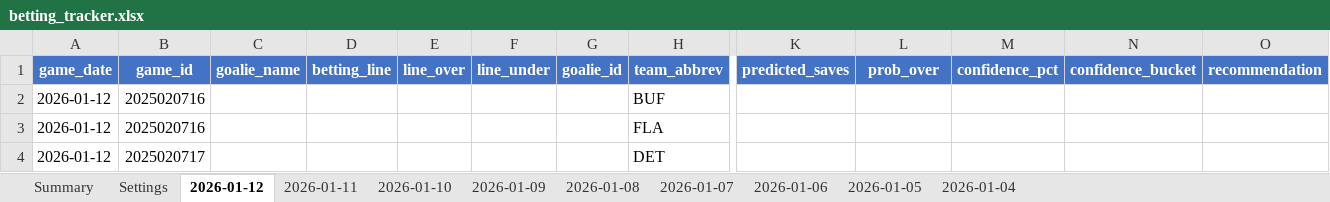
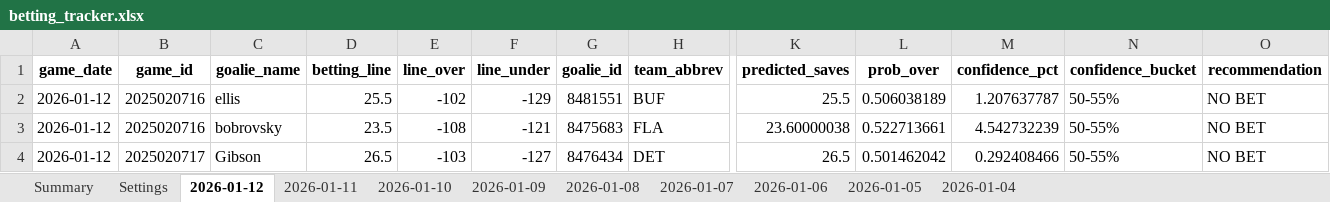
Before and after one commit to jjakemoss/saves-model-v3, an Excel workbook: betting_tracker.xlsx, sheet 2026-01-12, drawn as a sheet; only a part is shown, gaps mark what is left out; values as stored, in another font and other column widths than the file's, no borders; the diff covers the shown part only; the diff names each change by its address in the sheet, - before the commit and + after, or states it on an @@ line.

```diff
--- a/betting_tracker.xlsx (sheet 2026-01-12)
+++ b/betting_tracker.xlsx (sheet 2026-01-12)
@@ A1:O1 fill: #4472C4 → none, text colour: #FFFFFF → black @@
-C2 (goalie_name): (empty)
+C2 (goalie_name): ellis
-D2 (betting_line): (empty)
+D2 (betting_line): 25.5
-E2 (line_over): (empty)
+E2 (line_over): -102
-F2 (line_under): (empty)
+F2 (line_under): -129
-G2 (goalie_id): (empty)
+G2 (goalie_id): 8481551
-K2 (predicted_saves): (empty)
+K2 (predicted_saves): 25.5
-L2 (prob_over): (empty)
+L2 (prob_over): 0.506038189
-M2 (confidence_pct): (empty)
+M2 (confidence_pct): 1.207637787
-N2:N4 (confidence_bucket): (empty)
+N2:N4 (confidence_bucket): 50-55%
-O2:O4 (recommendation): (empty)
+O2:O4 (recommendation): NO BET
-C3 (goalie_name): (empty)
+C3 (goalie_name): bobrovsky
-D3 (betting_line): (empty)
+D3 (betting_line): 23.5
-E3 (line_over): (empty)
+E3 (line_over): -108
-F3 (line_under): (empty)
+F3 (line_under): -121
-G3 (goalie_id): (empty)
+G3 (goalie_id): 8475683
-K3 (predicted_saves): (empty)
+K3 (predicted_saves): 23.60000038
-L3 (prob_over): (empty)
+L3 (prob_over): 0.522713661
-M3 (confidence_pct): (empty)
+M3 (confidence_pct): 4.542732239
-C4 (goalie_name): (empty)
+C4 (goalie_name): Gibson
-D4 (betting_line): (empty)
+D4 (betting_line): 26.5
-E4 (line_over): (empty)
+E4 (line_over): -103
-F4 (line_under): (empty)
+F4 (line_under): -127
-G4 (goalie_id): (empty)
+G4 (goalie_id): 8476434
-K4 (predicted_saves): (empty)
+K4 (predicted_saves): 26.5
-L4 (prob_over): (empty)
+L4 (prob_over): 0.501462042
-M4 (confidence_pct): (empty)
+M4 (confidence_pct): 0.292408466
```
Also changed, not shown: 158 edited cells and cell formats elsewhere in this sheet, sheet 2026-01-11, sheet Summary, 10 other files.
